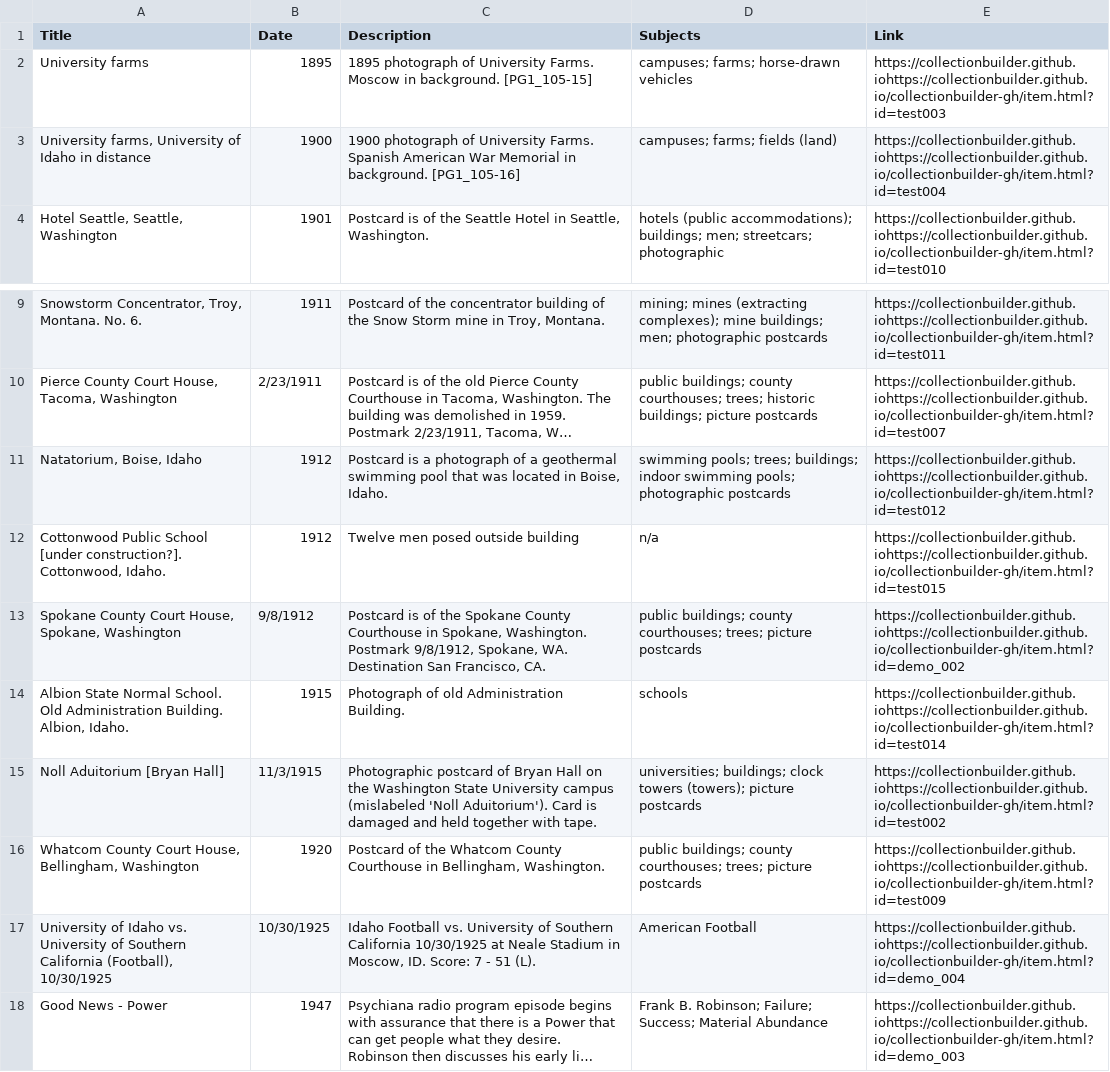
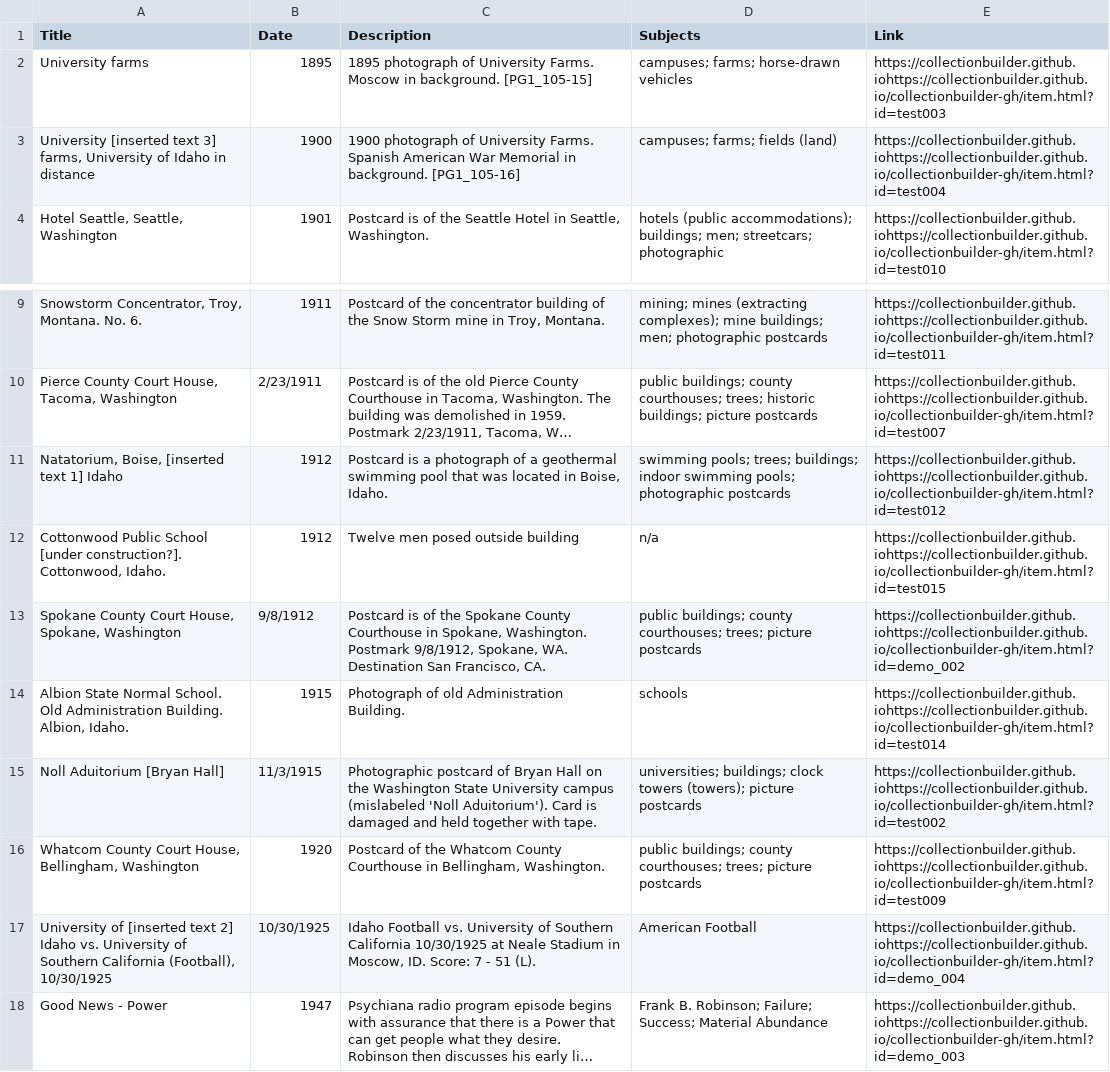
Before and after one commit to chrisdaaz/branching, a CSV file: metadata.csv, drawn as a sheet; only a part is shown, gaps mark what is left out; long unchanged cells end in …; the diff names each change by its address in the sheet, - before the commit and + after, or states it on an @@ line.

Commit message:
Edits to titles

```diff
--- a/metadata.csv
+++ b/metadata.csv
-A3 (Title): University farms, University…
+A3 (Title): University [inserted text 3] farms, University…
-A11 (Title): Natatorium, Boise, Idaho
+A11 (Title): Natatorium, Boise, [inserted text 1] Idaho
-A17 (Title): University of Idaho vs.…
+A17 (Title): University of [inserted text 2] Idaho vs.…
```
